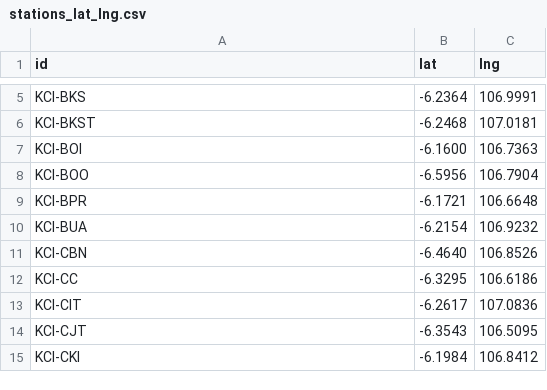
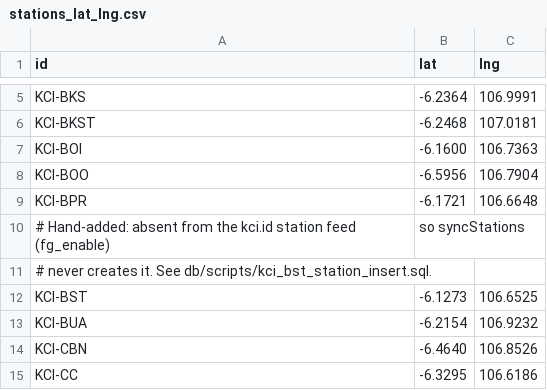
Before and after one commit to ShioriLabs/commute, a CSV file: apps/api/src/db/scripts/stations_lat_lng.csv, drawn as a sheet; only a part is shown, gaps mark what is left out; the shorter side is filled out with more unchanged rows; the diff names each change by its address in the sheet, - before the commit and + after, or states it on an @@ line.

```diff
--- a/apps/api/src/db/scripts/stations_lat_lng.csv
+++ b/apps/api/src/db/scripts/stations_lat_lng.csv
+row 10: # Hand-added: absent from the kci.id station feed (fg_enable) | so syncStations
+row 11: # never creates it. See db/scripts/kci_bst_station_insert.sql.
+row 12: KCI-BST | -6.1273 | 106.6525
```
Also changed, not shown: 6 other files.
